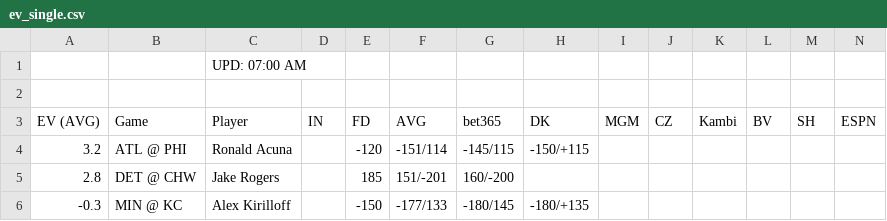
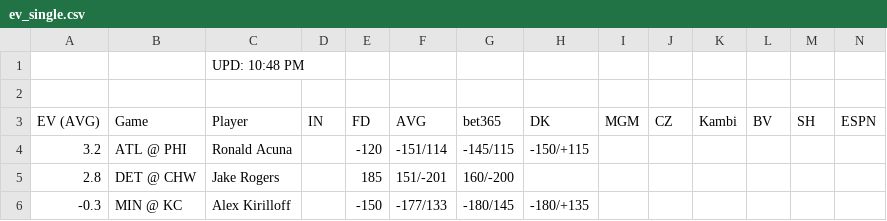
Before and after one commit to zhecht/playerprops, a CSV file: static/freebets/ev_single.csv, drawn as a sheet; only a part is shown.

```diff
--- a/static/freebets/ev_single.csv
+++ b/static/freebets/ev_single.csv
@@ -1,2 +1,2 @@
-		UPD: 07:00 AM
+		UPD: 10:48 PM
 
```
Also changed, not shown: static/freebets/ev_double.csv, static/freebets/ev_k.csv, 18 other files.
